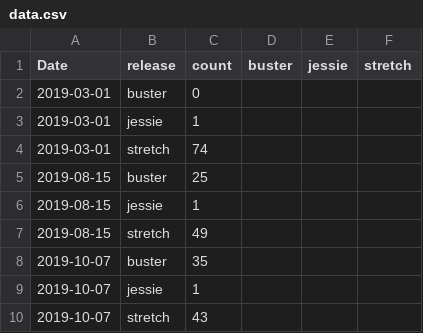
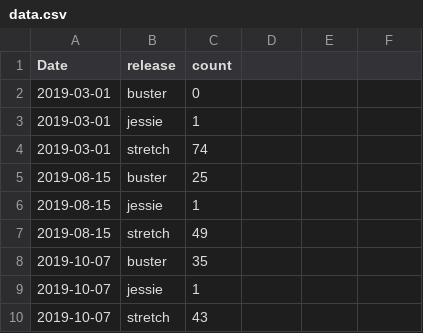
Before and after one commit to pastly/tsa-wiki, a CSV file: tsa/howto/upgrades/data.csv, drawn as a sheet.

Commit message:
remove superfluous headers

```diff
--- a/tsa/howto/upgrades/data.csv
+++ b/tsa/howto/upgrades/data.csv
@@ -1,2 +1,2 @@
-Date,release,count,buster,jessie,stretch
+Date,release,count
 2019-03-01,buster,0
```
